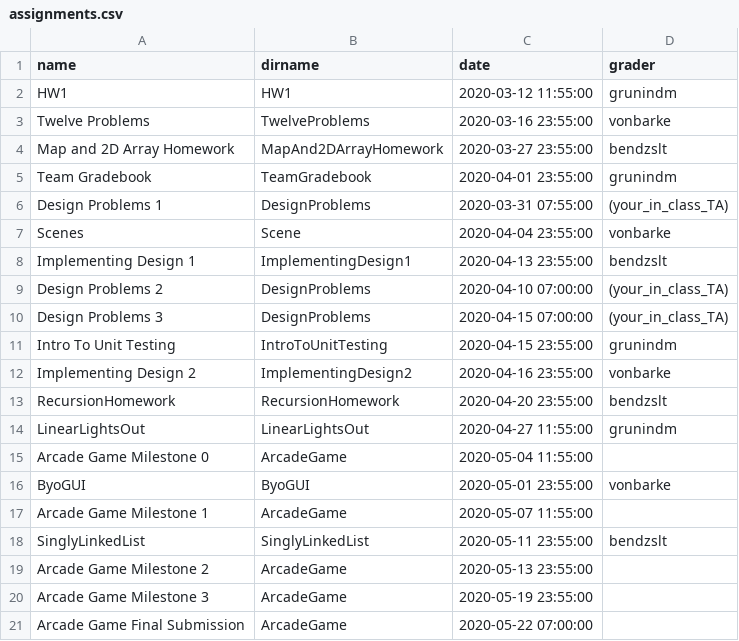
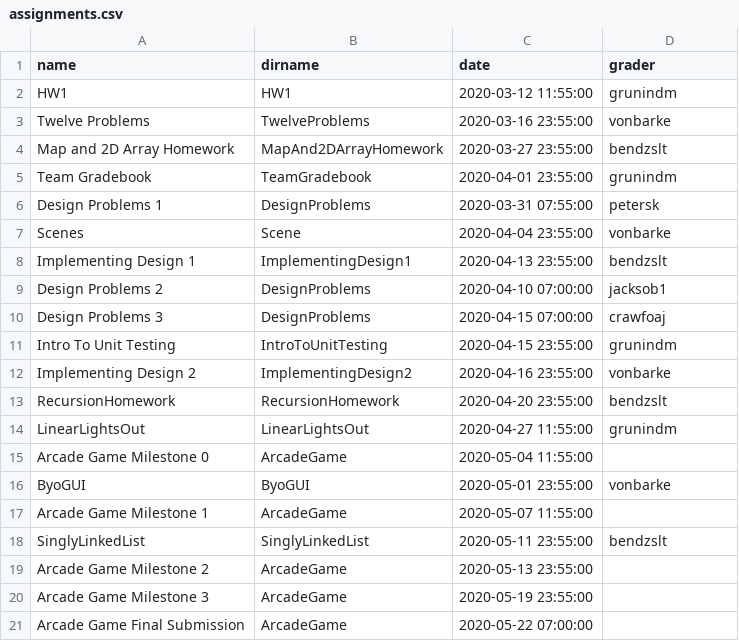
Before and after one commit to RHIT-CSSE/csse220, a CSV file: _data/assignments.csv, drawn as a sheet.

Commit message:
adding ta grading to dp1,2,3

```diff
--- a/_data/assignments.csv
+++ b/_data/assignments.csv
@@ -5,7 +5,7 @@ Map and 2D Array Homework,MapAnd2DArrayHomework,2020-03-27 23:55:00,bendzslt,
 Team Gradebook,TeamGradebook,2020-04-01 23:55:00,grunindm,
-Design Problems 1,DesignProblems,2020-03-31 07:55:00,(your_in_class_TA),
+Design Problems 1,DesignProblems,2020-03-31 07:55:00,petersk,
 Scenes,Scene,2020-04-04 23:55:00,vonbarke,
 Implementing Design 1,ImplementingDesign1,2020-04-13 23:55:00,bendzslt,
-Design Problems 2,DesignProblems,2020-04-10 07:00:00,(your_in_class_TA),
-Design Problems 3,DesignProblems,2020-04-15 07:00:00,(your_in_class_TA),
+Design Problems 2,DesignProblems,2020-04-10 07:00:00,jacksob1,
+Design Problems 3,DesignProblems,2020-04-15 07:00:00,crawfoaj,
 Intro To Unit Testing,IntroToUnitTesting,2020-04-15 23:55:00,grunindm,
```
